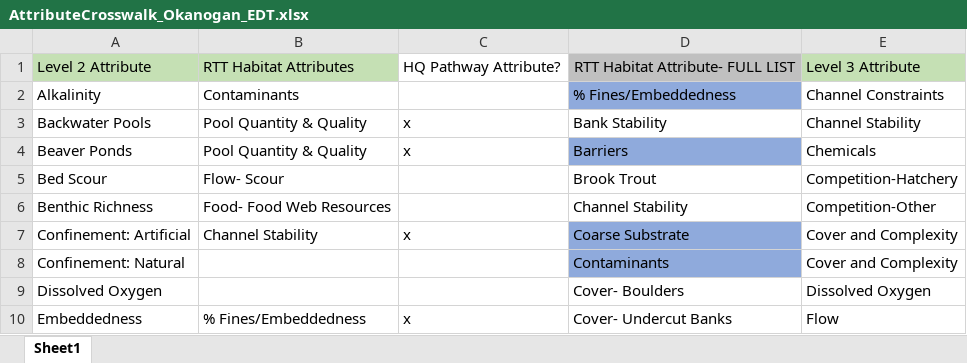
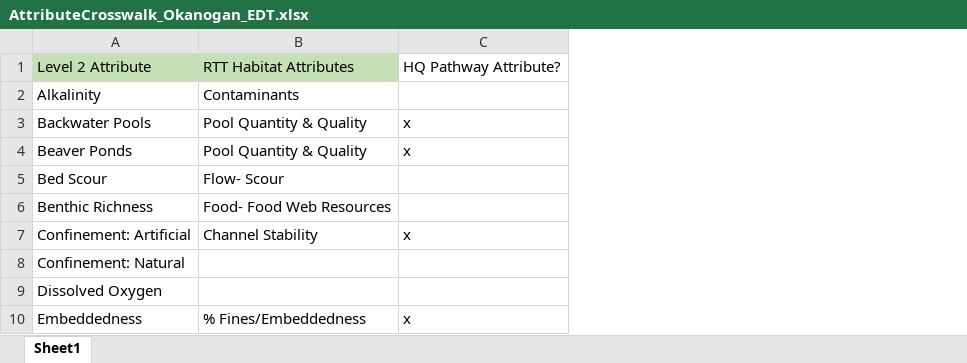
Before and after one commit to Upper-Columbia-Salmon-Recovery-Board/Prioritization_Step2_Data_R_Project, an Excel workbook: Data/Okanogan_EDT/AttributeCrosswalk_Okanogan_EDT.xlsx, sheet Sheet1, drawn as a sheet; only a part is shown; values as stored, in another font and other column widths than the file's, no borders; table styles not drawn; the diff names each change by its address in the sheet, - before the commit and + after, or states it on an @@ line.

```diff
--- a/Data/Okanogan_EDT/AttributeCrosswalk_Okanogan_EDT.xlsx (sheet Sheet1)
+++ b/Data/Okanogan_EDT/AttributeCrosswalk_Okanogan_EDT.xlsx (sheet Sheet1)
-column D, rows 1-10: RTT Habitat Attribute- FULL LIST | % Fines/Embeddedness | Bank Stability | Barriers | Brook Trout | Channel Stability | Coarse Substrate | Contaminants | Cover- Boulders | Cover- Undercut Banks
-column E, rows 1-10: Level 3 Attribute | Channel Constraints | Channel Stability | Chemicals | Competition-Hatchery | Competition-Other | Cover and Complexity | Cover and Complexity | Dissolved Oxygen | Flow
```
Also changed, not shown: Output/Action_Categories_and_Pathways_Restoration_Unacceptable_and_At_Risk.xlsx, Output/Habitat_Attributes_Ratings_Table.xlsx, 27 other files.
